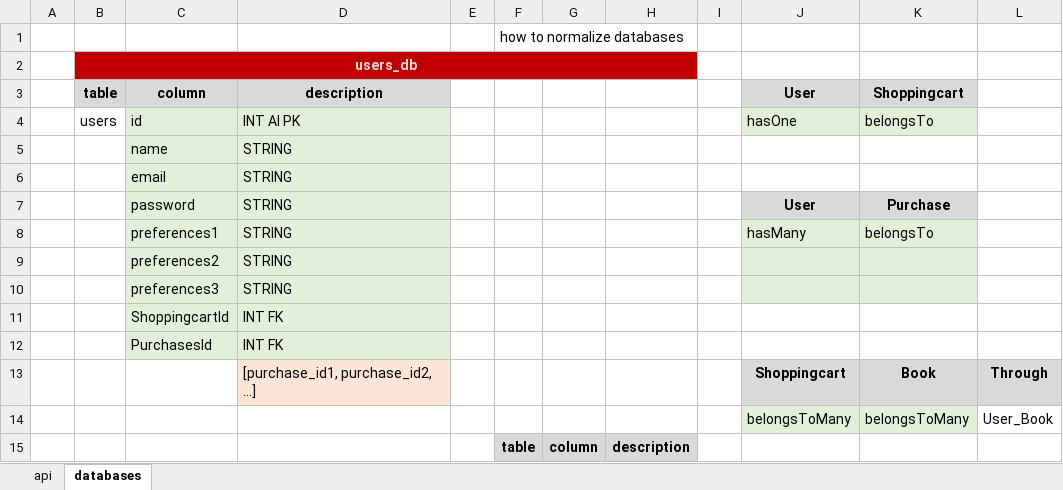
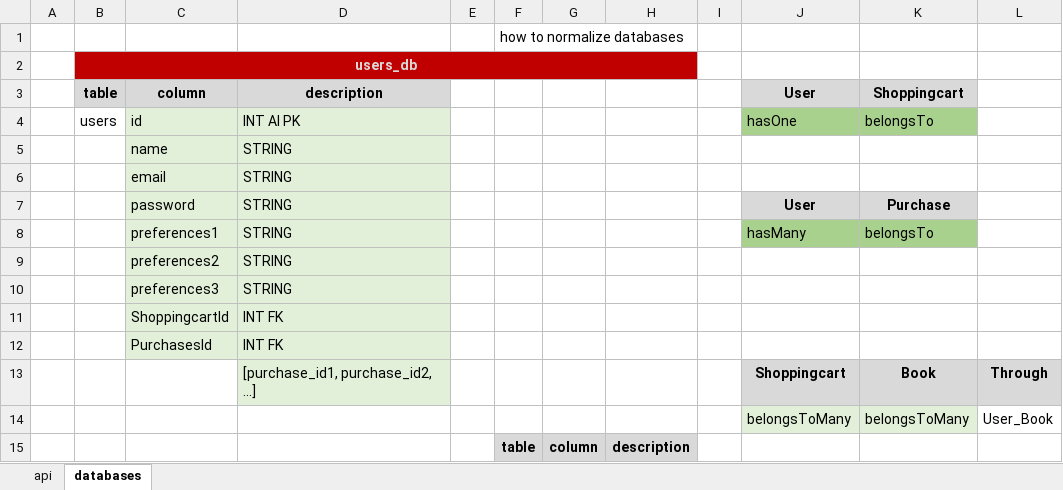
Before and after one commit to AnelRaSant/project2, an Excel workbook: books-apis-baseline.xlsx, sheet databases, drawn as a sheet; only a part is shown; values as stored, in another font and other column widths than the file's, no borders; charts and pictures not drawn; the diff names each change by its address in the sheet, - before the commit and + after, or states it on an @@ line.

Commit message:
shoppingcart_book model created

```diff
--- a/books-apis-baseline.xlsx (sheet databases)
+++ b/books-apis-baseline.xlsx (sheet databases)
-J4:K4 fill: #E2F0D9
+J4:K4 fill: #A9D18E
-J8:K8 fill: #E2F0D9
+J8:K8 fill: #A9D18E
-J9:K10 fill: #E2F0D9
+J9:K10 fill: none
-D13 fill: #FBE5D6
+D13 fill: #E2F0D9
```
Also changed, not shown: charts or pictures, 9 other files.
